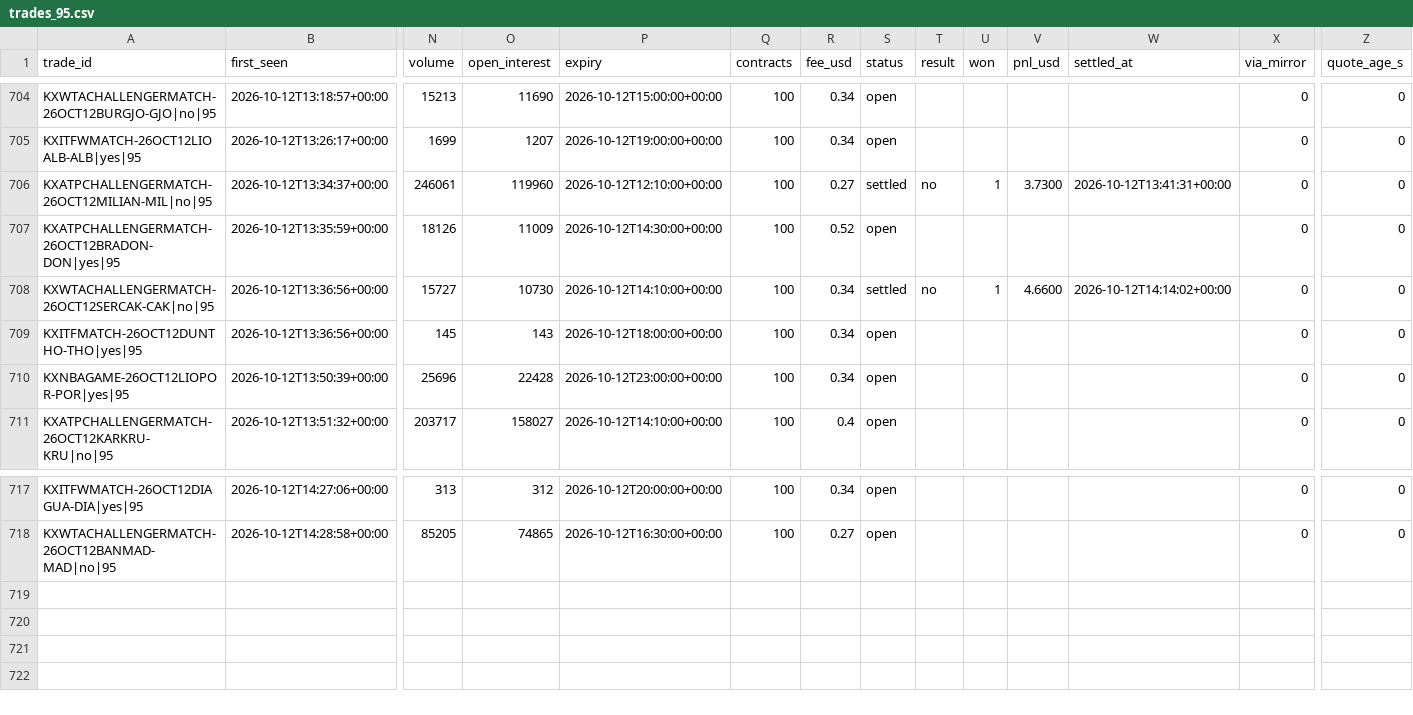
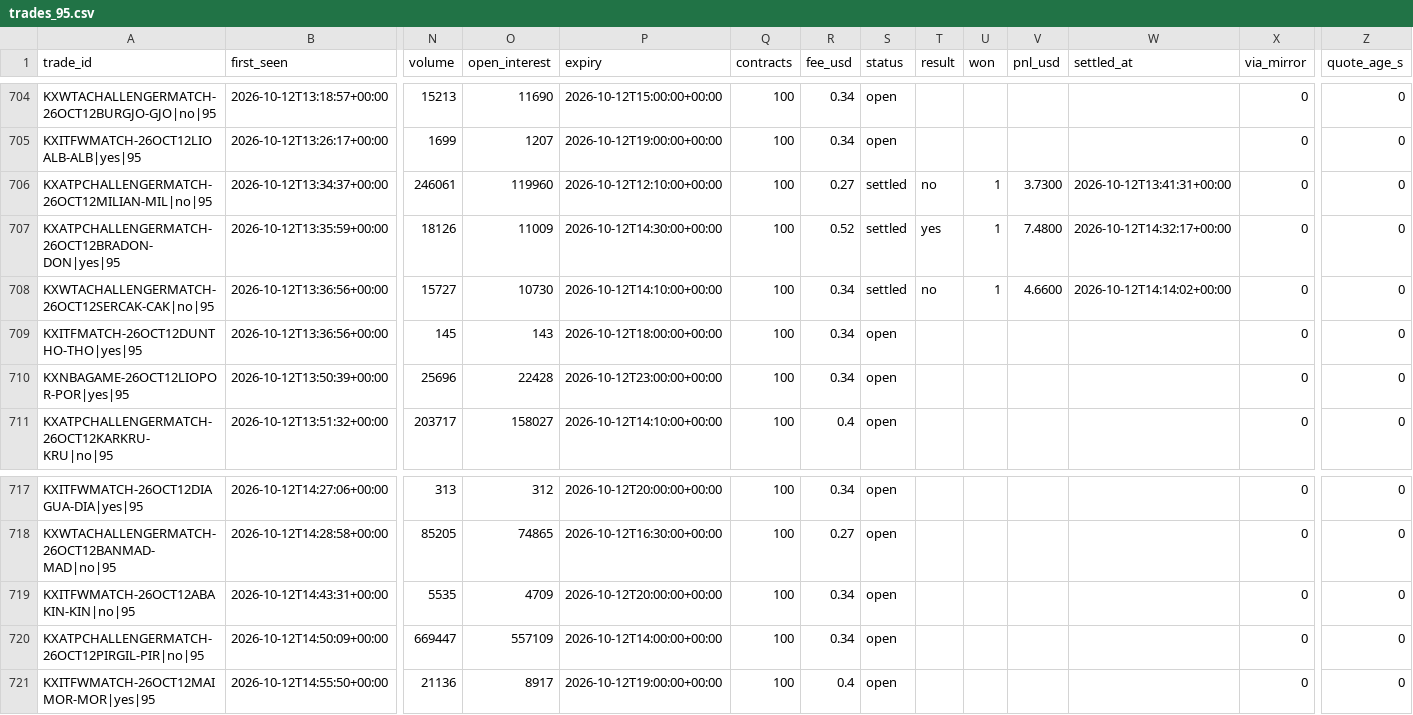
Before and after one commit to UseSoap/Kalshi-Scanner, a CSV file: data/trades_95.csv, drawn as a sheet; only a part is shown, gaps mark what is left out; rows hold the shown columns only; the diff names each change by its address in the sheet, - before the commit and + after, or states it on an @@ line.

Commit message:
data: scan 2026-10-12T14:58Z

```diff
--- a/data/trades_95.csv
+++ b/data/trades_95.csv
-S707 (status): open
+S707 (status): settled
-T707 (result): (empty)
+T707 (result): yes
-U707 (won): (empty)
+U707 (won): 1
-V707 (pnl_usd): (empty)
+V707 (pnl_usd): 7.4800
-W707 (settled_at): (empty)
+W707 (settled_at): 2026-10-12T14:32:17+00:00
+row 719: KXITFWMATCH-26OCT12ABAKIN-KIN|no|95 | 2026-10-12T14:43:31+00:00 | 5535 | 4709 | 2026-10-12T20:00:00+00:00 | 100 | 0.34 | open |  |  |  |  | 0 | 0
+row 720: KXATPCHALLENGERMATCH-26OCT12PIRGIL-PIR|no|95 | 2026-10-12T14:50:09+00:00 | 669447 | 557109 | 2026-10-12T14:00:00+00:00 | 100 | 0.34 | open |  |  |  |  | 0 | 0
+row 721: KXITFWMATCH-26OCT12MAIMOR-MOR|yes|95 | 2026-10-12T14:55:50+00:00 | 21136 | 8917 | 2026-10-12T19:00:00+00:00 | 100 | 0.4 | open |  |  |  |  | 0 | 0
```
Also changed, not shown: data/games.csv, data/trades.csv, 1 other file.
